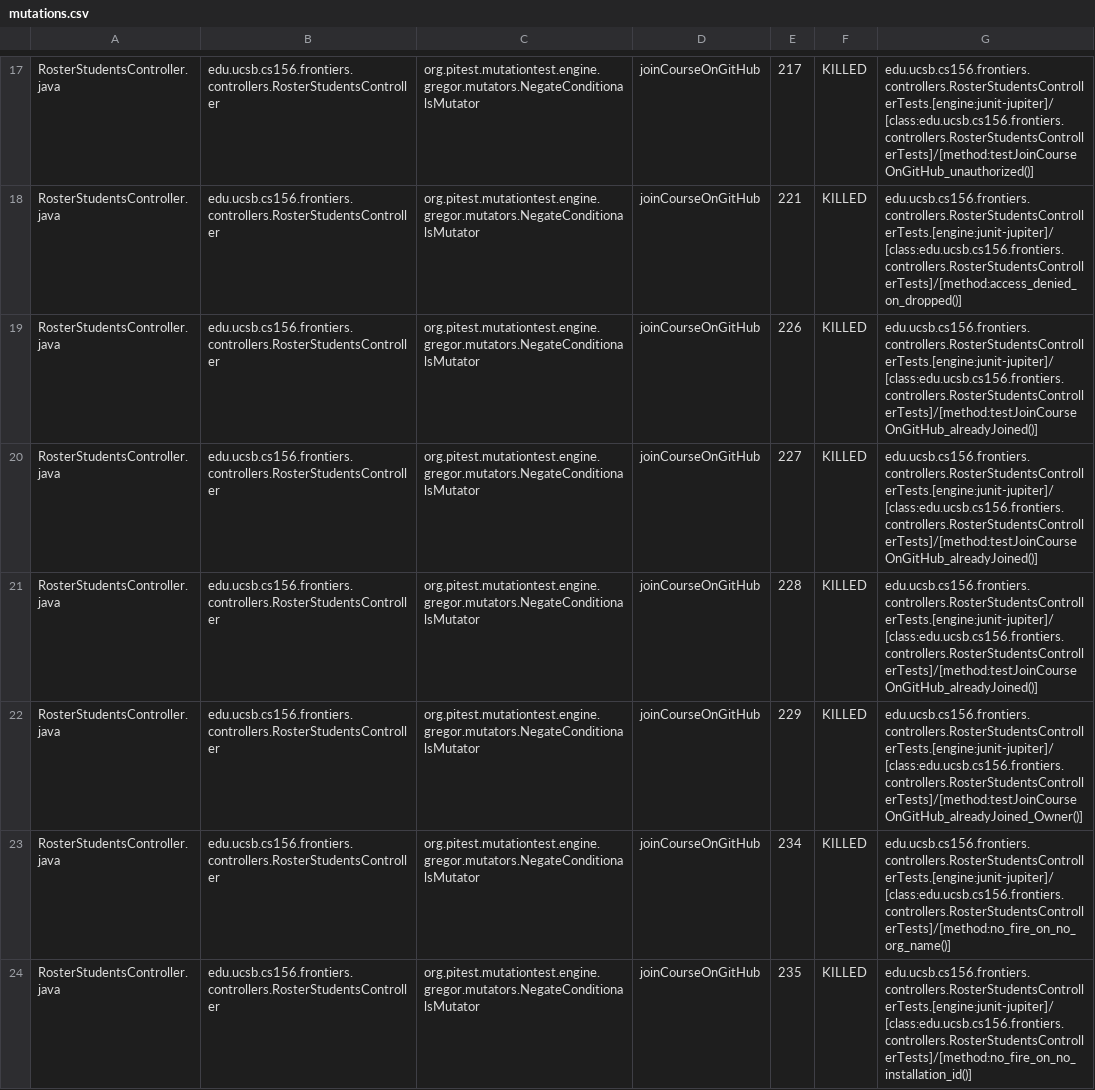
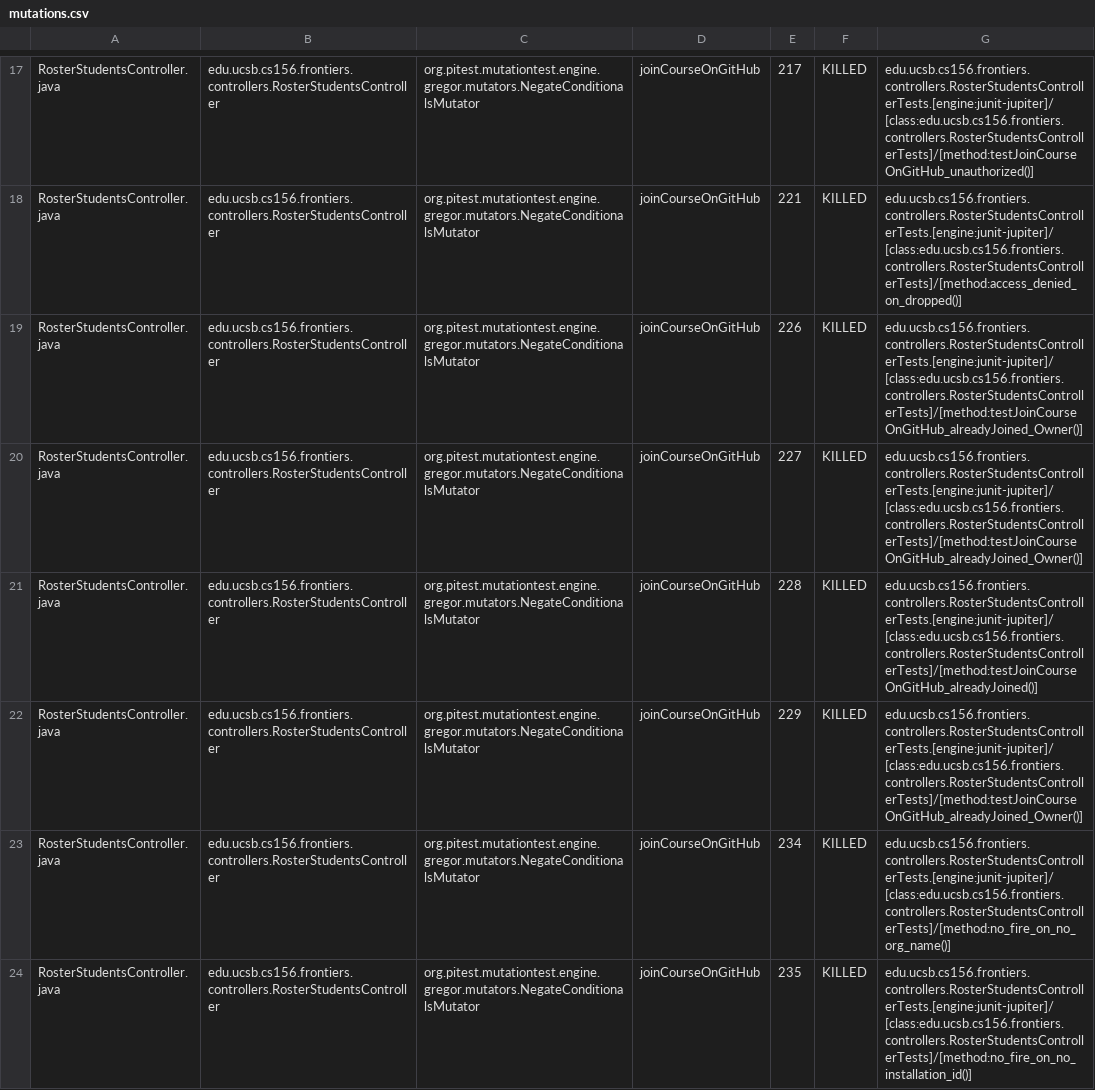
Before and after one commit to ucsb-cs156-f25/proj-frontiers-f25-11, a CSV file: prs/51/pitest/mutations.csv, drawn as a sheet; only a part is shown, gaps mark what is left out; the diff covers the shown part only.

Commit message:
Deploying to gh-pages from @ ucsb-cs156-f25/proj-frontiers-f25-11@25f58463709d3e91ec4b3485694ffbd0731c70ee 🚀

```diff
--- a/prs/51/pitest/mutations.csv
+++ b/prs/51/pitest/mutations.csv
@@ -18,4 +18,4 @@ RosterStudentsController.java,edu.ucsb.cs156.frontiers.controllers.RosterStudent
 RosterStudentsController.java,edu.ucsb.cs156.frontiers.controllers.RosterStudentsController,org.pitest.mutationtest.engine.gregor.mutators.NegateConditionalsMutator,joinCourseOnGitHub,221,KILLED,edu.ucsb.cs156.frontiers.controllers.RosterStudentsControllerTests.[engine:junit-jupiter]/[class:edu.ucsb.cs156.frontiers.controllers.RosterStudentsControllerTests]/[method:access_denied_on_dropped()]
-RosterStudentsController.java,edu.ucsb.cs156.frontiers.controllers.RosterStudentsController,org.pitest.mutationtest.engine.gregor.mutators.NegateConditionalsMutator,joinCourseOnGitHub,226,KILLED,edu.ucsb.cs156.frontiers.controllers.RosterStudentsControllerTests.[engine:junit-jupiter]/[class:edu.ucsb.cs156.frontiers.controllers.RosterStudentsControllerTests]/[method:testJoinCourseOnGitHub_alreadyJoined()]
-RosterStudentsController.java,edu.ucsb.cs156.frontiers.controllers.RosterStudentsController,org.pitest.mutationtest.engine.gregor.mutators.NegateConditionalsMutator,joinCourseOnGitHub,227,KILLED,edu.ucsb.cs156.frontiers.controllers.RosterStudentsControllerTests.[engine:junit-jupiter]/[class:edu.ucsb.cs156.frontiers.controllers.RosterStudentsControllerTests]/[method:testJoinCourseOnGitHub_alreadyJoined()]
+RosterStudentsController.java,edu.ucsb.cs156.frontiers.controllers.RosterStudentsController,org.pitest.mutationtest.engine.gregor.mutators.NegateConditionalsMutator,joinCourseOnGitHub,226,KILLED,edu.ucsb.cs156.frontiers.controllers.RosterStudentsControllerTests.[engine:junit-jupiter]/[class:edu.ucsb.cs156.frontiers.controllers.RosterStudentsControllerTests]/[method:testJoinCourseOnGitHub_alreadyJoined_Owner()]
+RosterStudentsController.java,edu.ucsb.cs156.frontiers.controllers.RosterStudentsController,org.pitest.mutationtest.engine.gregor.mutators.NegateConditionalsMutator,joinCourseOnGitHub,227,KILLED,edu.ucsb.cs156.frontiers.controllers.RosterStudentsControllerTests.[engine:junit-jupiter]/[class:edu.ucsb.cs156.frontiers.controllers.RosterStudentsControllerTests]/[method:testJoinCourseOnGitHub_alreadyJoined_Owner()]
 RosterStudentsController.java,edu.ucsb.cs156.frontiers.controllers.RosterStudentsController,org.pitest.mutationtest.engine.gregor.mutators.NegateConditionalsMutator,joinCourseOnGitHub,228,KILLED,edu.ucsb.cs156.frontiers.controllers.RosterStudentsControllerTests.[engine:junit-jupiter]/[class:edu.ucsb.cs156.frontiers.controllers.RosterStudentsControllerTests]/[method:testJoinCourseOnGitHub_alreadyJoined()]
```
Also changed, not shown: 62 edited cells elsewhere in this file, 51 other files.
